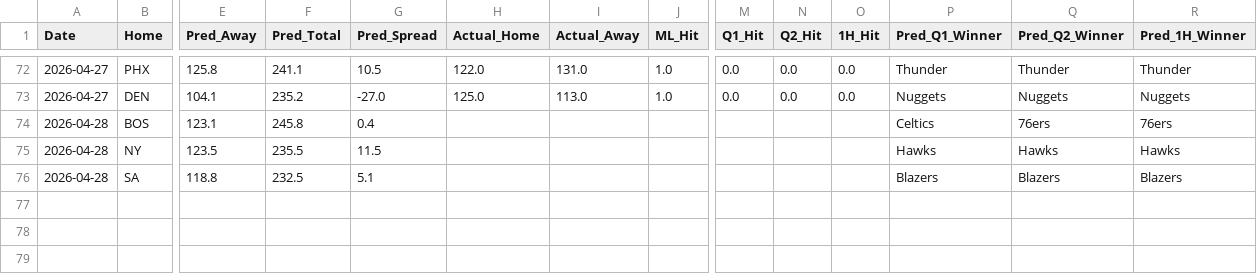
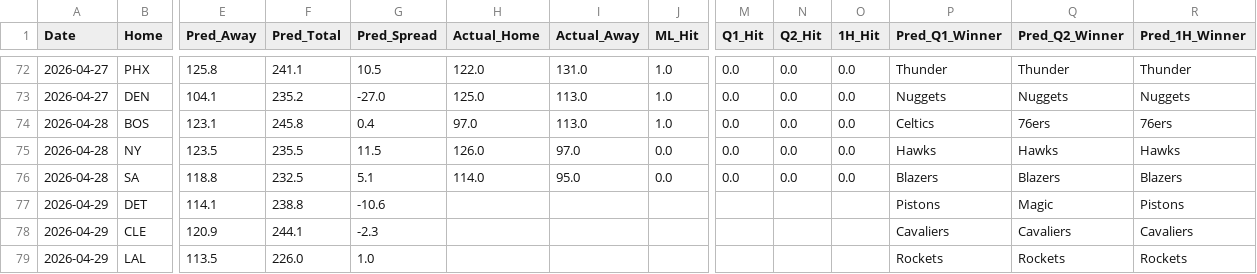
Before and after one commit to Carlosm09899/Predictive-model-applied-to-the-NBA, a CSV file: predictions_history.csv, drawn as a sheet; only a part is shown, gaps mark what is left out; rows hold the shown columns only; the diff names each change by its address in the sheet, - before the commit and + after, or states it on an @@ line.

```diff
--- a/predictions_history.csv
+++ b/predictions_history.csv
-H74 (Actual_Home): (empty)
+H74 (Actual_Home): 97.0
-I74 (Actual_Away): (empty)
+I74 (Actual_Away): 113.0
-J74 (ML_Hit): (empty)
+J74 (ML_Hit): 1.0
-M74:M76 (Q1_Hit): (empty)
+M74:M76 (Q1_Hit): 0.0
-N74:N76 (Q2_Hit): (empty)
+N74:N76 (Q2_Hit): 0.0
-O74:O76 (1H_Hit): (empty)
+O74:O76 (1H_Hit): 0.0
-H75 (Actual_Home): (empty)
+H75 (Actual_Home): 126.0
-I75 (Actual_Away): (empty)
+I75 (Actual_Away): 97.0
-J75:J76 (ML_Hit): (empty)
+J75:J76 (ML_Hit): 0.0
-H76 (Actual_Home): (empty)
+H76 (Actual_Home): 114.0
-I76 (Actual_Away): (empty)
+I76 (Actual_Away): 95.0
+row 77: 2026-04-29 | DET | 114.1 | 238.8 | -10.6 |  |  |  |  |  |  | Pistons | Magic | Pistons
+row 78: 2026-04-29 | CLE | 120.9 | 244.1 | -2.3 |  |  |  |  |  |  | Cavaliers | Cavaliers | Cavaliers
+row 79: 2026-04-29 | LAL | 113.5 | 226.0 | 1.0 |  |  |  |  |  |  | Rockets | Rockets | Rockets
```
Also changed, not shown: 2 other files.
